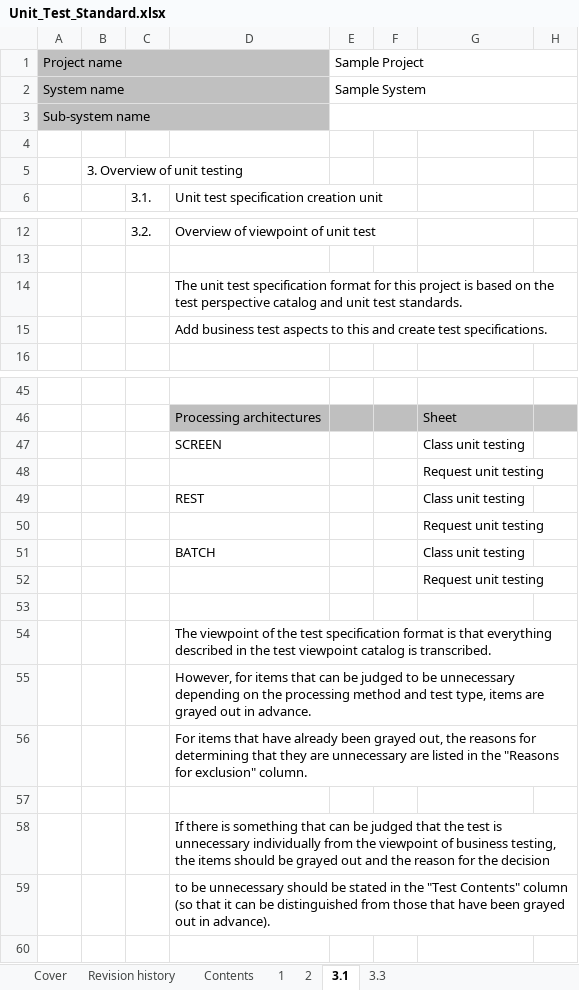
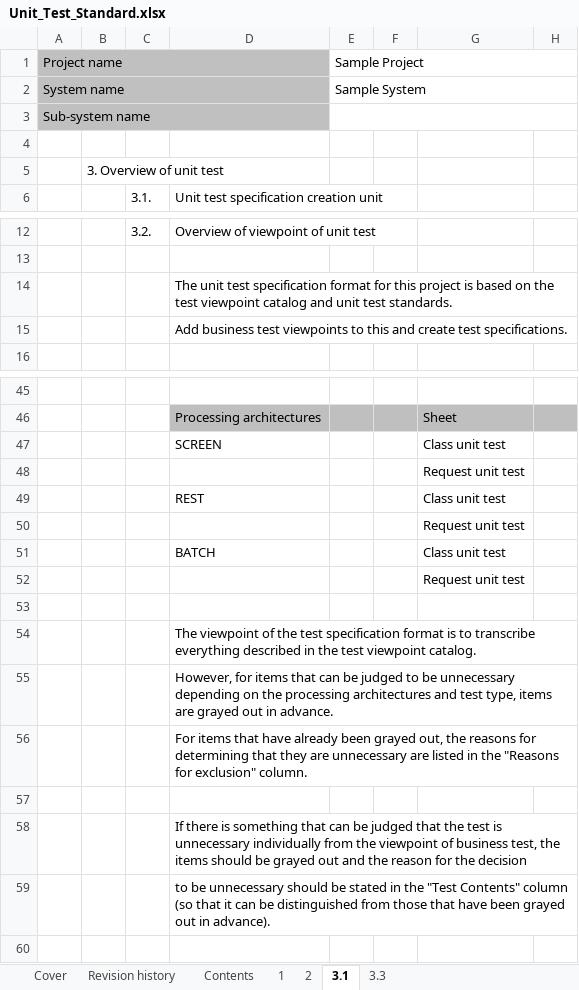
Before and after one commit to Fintan-contents/nablarch-system-development-guide, an Excel workbook: en/Sample_Project/Design_Document/A1_Project_Management_System/020_Architecture_Design/020_Development_Standards/020_Test_Standards/Unit_Test_Standard.xlsx, sheet 3.1, drawn as a sheet; only a part is shown, gaps mark what is left out; values as stored, in another font and other column widths than the file's, no borders; charts and pictures not drawn; the diff names each change by its address in the sheet, - before the commit and + after, or states it on an @@ line.

```diff
--- a/en/Sample_Project/Design_Document/A1_Project_Management_System/020_Architecture_Design/020_Development_Standards/020_Test_Standards/Unit_Test_Standard.xlsx (sheet 3.1)
+++ b/en/Sample_Project/Design_Document/A1_Project_Management_System/020_Architecture_Design/020_Development_Standards/020_Test_Standards/Unit_Test_Standard.xlsx (sheet 3.1)
-B5: 3. Overview of unit testing
+B5: 3. Overview of unit test
-D14: …the test perspective catalog and…
+D14: …the test viewpoint catalog and…
-D15: …business test aspects to this…
+D15: …business test viewpoints to this…
-G47: Class unit testing
+G47: Class unit test
-G48: Request unit testing
+G48: Request unit test
-G49: Class unit testing
+G49: Class unit test
-G50: Request unit testing
+G50: Request unit test
-G51: Class unit testing
+G51: Class unit test
-G52: Request unit testing
+G52: Request unit test
-D54: …format is that everything described in the test viewpoint catalog is transcribed.
+D54: …format is to transcribe everything described in the test viewpoint catalog.
-D55: …the processing method and test…
+D55: …the processing architectures and test…
-D58: …of business testing, the items…
+D58: …of business test, the items…
```
Also changed, not shown: sheet 2, sheet Contents, sheet 1, sheet 3.3.
